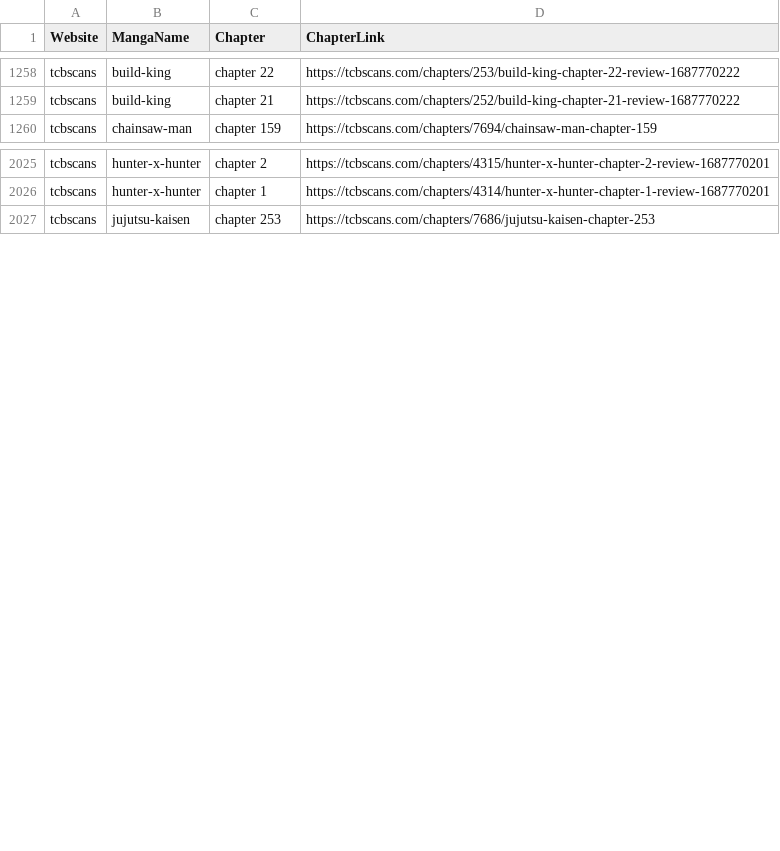
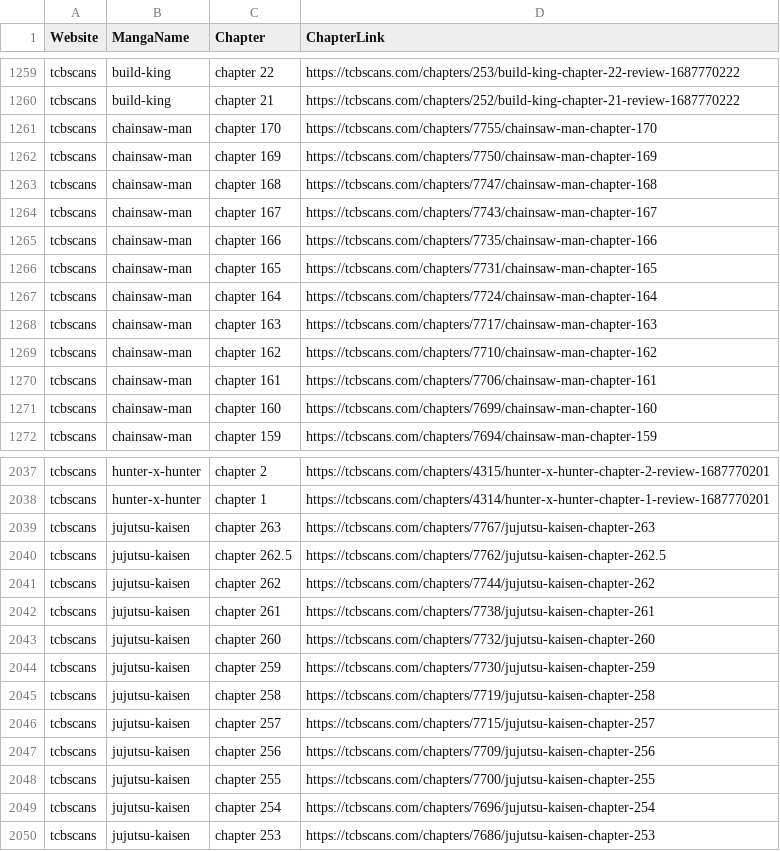
Before and after one commit to CAprogs/PandaScan, a CSV file: src/update/websites/tcbscans/datas/chapters_links.csv, drawn as a sheet; only a part is shown, gaps mark what is left out; the diff covers the shown part only.

```diff
--- a/src/update/websites/tcbscans/datas/chapters_links.csv
+++ b/src/update/websites/tcbscans/datas/chapters_links.csv
@@ -1259,2 +1260,13 @@ tcbscans,build-king,chapter 22,https://tcbscans.com/chapters/253/build-king-chap
 tcbscans,build-king,chapter 21,https://tcbscans.com/chapters/252/build-king-chapter-21-review-1687770222
+tcbscans,chainsaw-man,chapter 170,https://tcbscans.com/chapters/7755/chainsaw-man-chapter-170
+tcbscans,chainsaw-man,chapter 169,https://tcbscans.com/chapters/7750/chainsaw-man-chapter-169
+tcbscans,chainsaw-man,chapter 168,https://tcbscans.com/chapters/7747/chainsaw-man-chapter-168
+tcbscans,chainsaw-man,chapter 167,https://tcbscans.com/chapters/7743/chainsaw-man-chapter-167
+tcbscans,chainsaw-man,chapter 166,https://tcbscans.com/chapters/7735/chainsaw-man-chapter-166
+tcbscans,chainsaw-man,chapter 165,https://tcbscans.com/chapters/7731/chainsaw-man-chapter-165
+tcbscans,chainsaw-man,chapter 164,https://tcbscans.com/chapters/7724/chainsaw-man-chapter-164
+tcbscans,chainsaw-man,chapter 163,https://tcbscans.com/chapters/7717/chainsaw-man-chapter-163
+tcbscans,chainsaw-man,chapter 162,https://tcbscans.com/chapters/7710/chainsaw-man-chapter-162
+tcbscans,chainsaw-man,chapter 161,https://tcbscans.com/chapters/7706/chainsaw-man-chapter-161
+tcbscans,chainsaw-man,chapter 160,https://tcbscans.com/chapters/7699/chainsaw-man-chapter-160
 tcbscans,chainsaw-man,chapter 159,https://tcbscans.com/chapters/7694/chainsaw-man-chapter-159
@@ -2026,2 +2038,13 @@ tcbscans,hunter-x-hunter,chapter 2,https://tcbscans.com/chapters/4315/hunter-x-h
 tcbscans,hunter-x-hunter,chapter 1,https://tcbscans.com/chapters/4314/hunter-x-hunter-chapter-1-review-1687770201
+tcbscans,jujutsu-kaisen,chapter 263,https://tcbscans.com/chapters/7767/jujutsu-kaisen-chapter-263
+tcbscans,jujutsu-kaisen,chapter 262.5,https://tcbscans.com/chapters/7762/jujutsu-kaisen-chapter-262.5
+tcbscans,jujutsu-kaisen,chapter 262,https://tcbscans.com/chapters/7744/jujutsu-kaisen-chapter-262
+tcbscans,jujutsu-kaisen,chapter 261,https://tcbscans.com/chapters/7738/jujutsu-kaisen-chapter-261
+tcbscans,jujutsu-kaisen,chapter 260,https://tcbscans.com/chapters/7732/jujutsu-kaisen-chapter-260
+tcbscans,jujutsu-kaisen,chapter 259,https://tcbscans.com/chapters/7730/jujutsu-kaisen-chapter-259
+tcbscans,jujutsu-kaisen,chapter 258,https://tcbscans.com/chapters/7719/jujutsu-kaisen-chapter-258
+tcbscans,jujutsu-kaisen,chapter 257,https://tcbscans.com/chapters/7715/jujutsu-kaisen-chapter-257
+tcbscans,jujutsu-kaisen,chapter 256,https://tcbscans.com/chapters/7709/jujutsu-kaisen-chapter-256
+tcbscans,jujutsu-kaisen,chapter 255,https://tcbscans.com/chapters/7700/jujutsu-kaisen-chapter-255
+tcbscans,jujutsu-kaisen,chapter 254,https://tcbscans.com/chapters/7696/jujutsu-kaisen-chapter-254
 tcbscans,jujutsu-kaisen,chapter 253,https://tcbscans.com/chapters/7686/jujutsu-kaisen-chapter-253
```
Also changed, not shown: 21 added rows elsewhere in this file, src/update/websites/fmteam/datas/chapters_links.csv, src/update/websites/lelscans/datas/chapters_links.csv, 57 other files.
